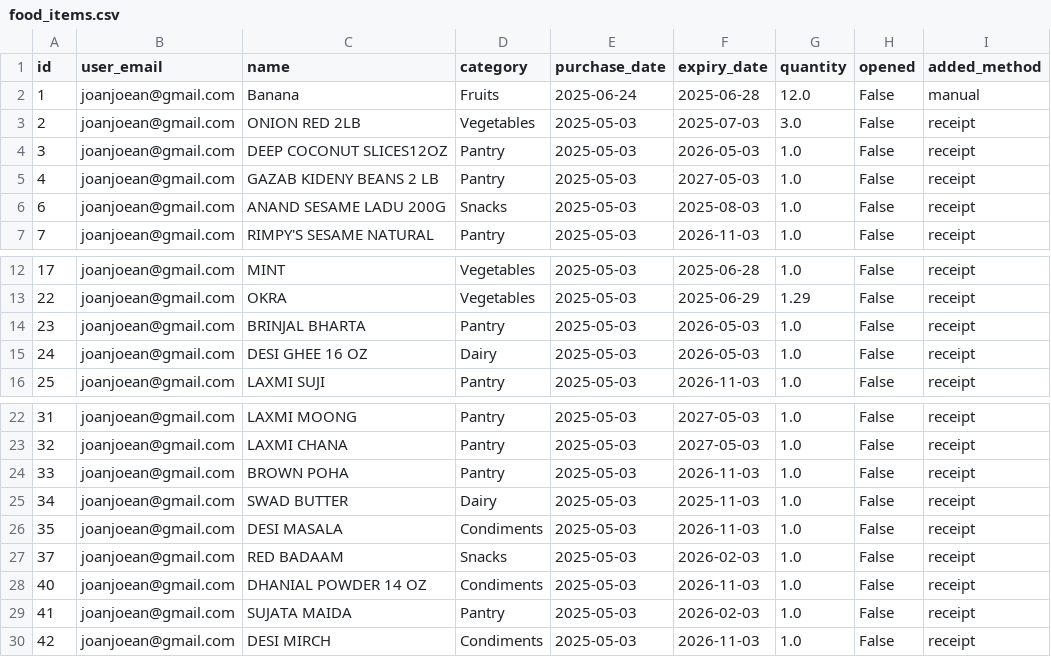
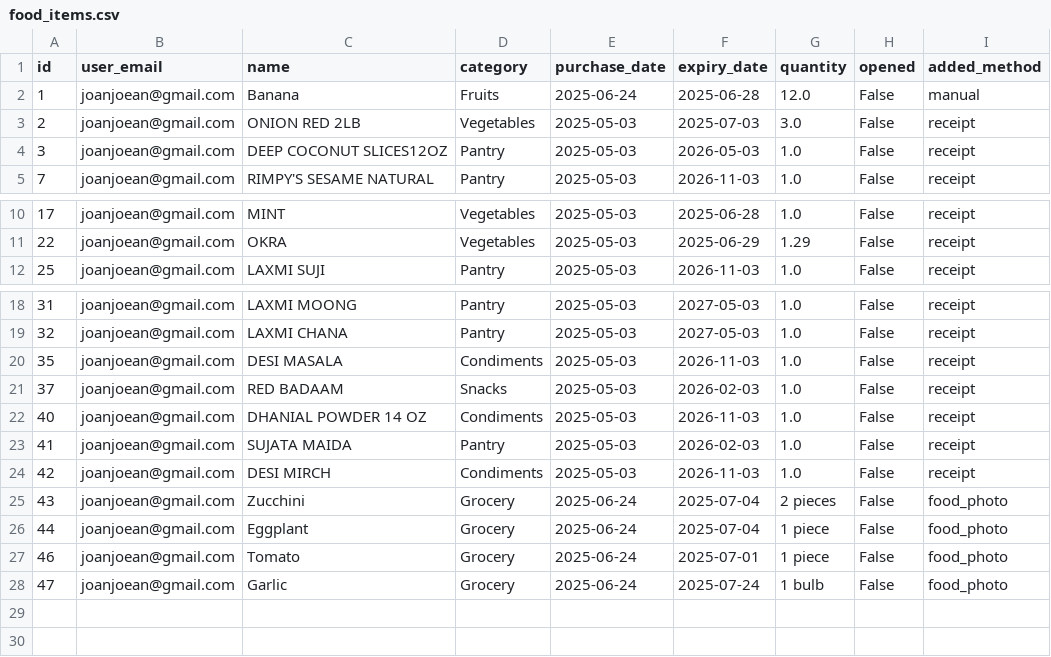
Before and after one commit to joan-xavier/FoodExpirygenie_S3, a CSV file: data/food_items.csv, drawn as a sheet; only a part is shown, gaps mark what is left out; removed rows and columns are numbered as before the commit, all else as after; the diff names each change by its address in the sheet, - before the commit and + after, or states it on an @@ line.

```diff
--- a/data/food_items.csv
+++ b/data/food_items.csv
-row 5: 4 | joanjoean@gmail.com | GAZAB KIDENY BEANS 2 LB | Pantry | 2025-05-03 | 2027-05-03 | 1.0 | False | receipt
-row 6: 6 | joanjoean@gmail.com | ANAND SESAME LADU 200G | Snacks | 2025-05-03 | 2025-08-03 | 1.0 | False | receipt
-row 14: 23 | joanjoean@gmail.com | BRINJAL BHARTA | Pantry | 2025-05-03 | 2026-05-03 | 1.0 | False | receipt
-row 15: 24 | joanjoean@gmail.com | DESI GHEE 16 OZ | Dairy | 2025-05-03 | 2026-05-03 | 1.0 | False | receipt
-row 24: 33 | joanjoean@gmail.com | BROWN POHA | Pantry | 2025-05-03 | 2026-11-03 | 1.0 | False | receipt
-row 25: 34 | joanjoean@gmail.com | SWAD BUTTER | Dairy | 2025-05-03 | 2025-11-03 | 1.0 | False | receipt
+row 25: 43 | joanjoean@gmail.com | Zucchini | Grocery | 2025-06-24 | 2025-07-04 | 2 pieces | False | food_photo
+row 26: 44 | joanjoean@gmail.com | Eggplant | Grocery | 2025-06-24 | 2025-07-04 | 1 piece | False | food_photo
+row 27: 46 | joanjoean@gmail.com | Tomato | Grocery | 2025-06-24 | 2025-07-01 | 1 piece | False | food_photo
+row 28: 47 | joanjoean@gmail.com | Garlic | Grocery | 2025-06-24 | 2025-07-24 | 1 bulb | False | food_photo
```
Also changed, not shown: 3 other files.
